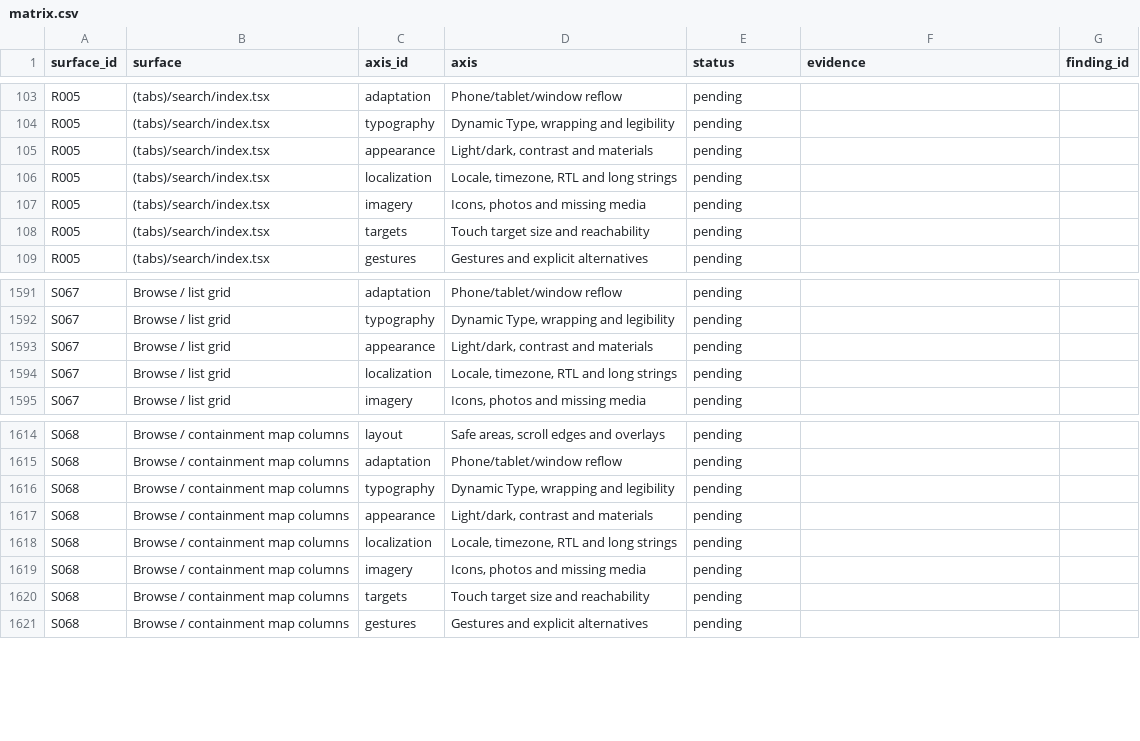
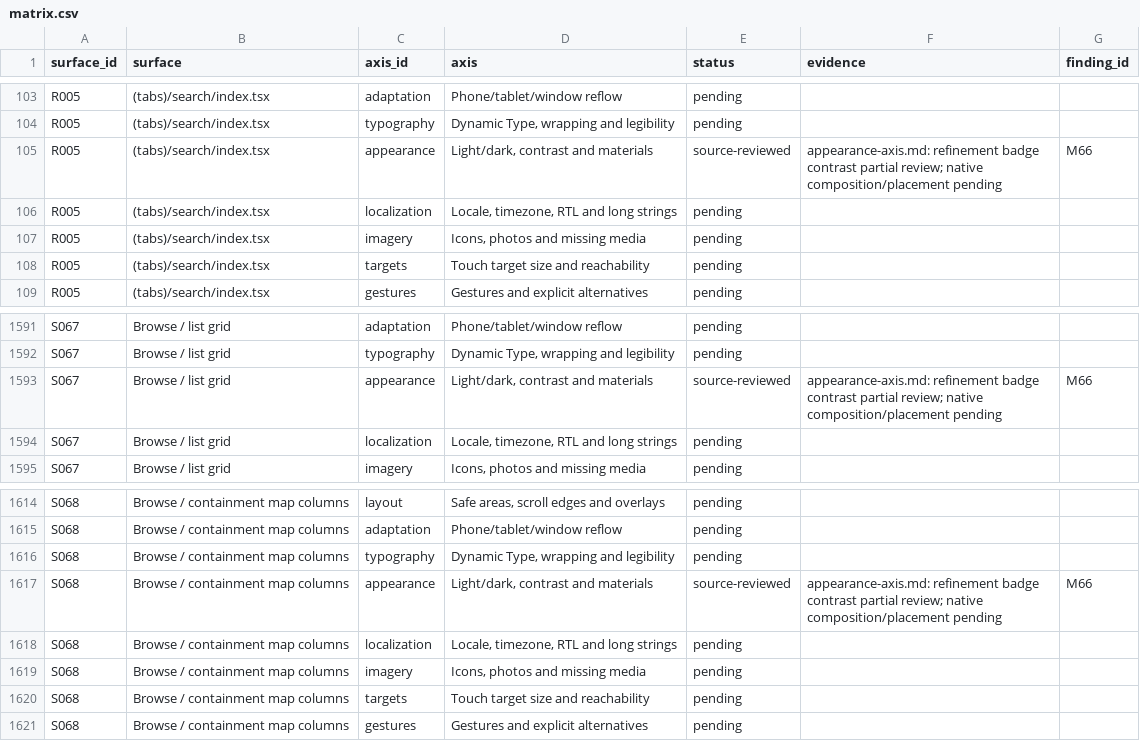
Before and after one commit to elsell/stuffstash, a CSV file: docs/reports/mobile-ui-remediation-2026-09-14/matrix.csv, drawn as a sheet; only a part is shown, gaps mark what is left out.

Commit message:
fix(mobile): keep filter count badges legible across appearances

```diff
--- a/docs/reports/mobile-ui-remediation-2026-09-14/matrix.csv
+++ b/docs/reports/mobile-ui-remediation-2026-09-14/matrix.csv
@@ -104,3 +104,3 @@ R005,(tabs)/search/index.tsx,adaptation,Phone/tablet/window reflow,pending,,
 R005,(tabs)/search/index.tsx,typography,"Dynamic Type, wrapping and legibility",pending,,
-R005,(tabs)/search/index.tsx,appearance,"Light/dark, contrast and materials",pending,,
+R005,(tabs)/search/index.tsx,appearance,"Light/dark, contrast and materials",source-reviewed,appearance-axis.md: refinement badge contrast partial review; native composition/placement pending,M66
 R005,(tabs)/search/index.tsx,localization,"Locale, timezone, RTL and long strings",pending,,
@@ -1592,3 +1592,3 @@ S067,Browse / list grid,adaptation,Phone/tablet/window reflow,pending,,
 S067,Browse / list grid,typography,"Dynamic Type, wrapping and legibility",pending,,
-S067,Browse / list grid,appearance,"Light/dark, contrast and materials",pending,,
+S067,Browse / list grid,appearance,"Light/dark, contrast and materials",source-reviewed,appearance-axis.md: refinement badge contrast partial review; native composition/placement pending,M66
 S067,Browse / list grid,localization,"Locale, timezone, RTL and long strings",pending,,
@@ -1616,3 +1616,3 @@ S068,Browse / containment map columns,adaptation,Phone/tablet/window reflow,pend
 S068,Browse / containment map columns,typography,"Dynamic Type, wrapping and legibility",pending,,
-S068,Browse / containment map columns,appearance,"Light/dark, contrast and materials",pending,,
+S068,Browse / containment map columns,appearance,"Light/dark, contrast and materials",source-reviewed,appearance-axis.md: refinement badge contrast partial review; native composition/placement pending,M66
 S068,Browse / containment map columns,localization,"Locale, timezone, RTL and long strings",pending,,
```
Also changed, not shown: 11 other files.
